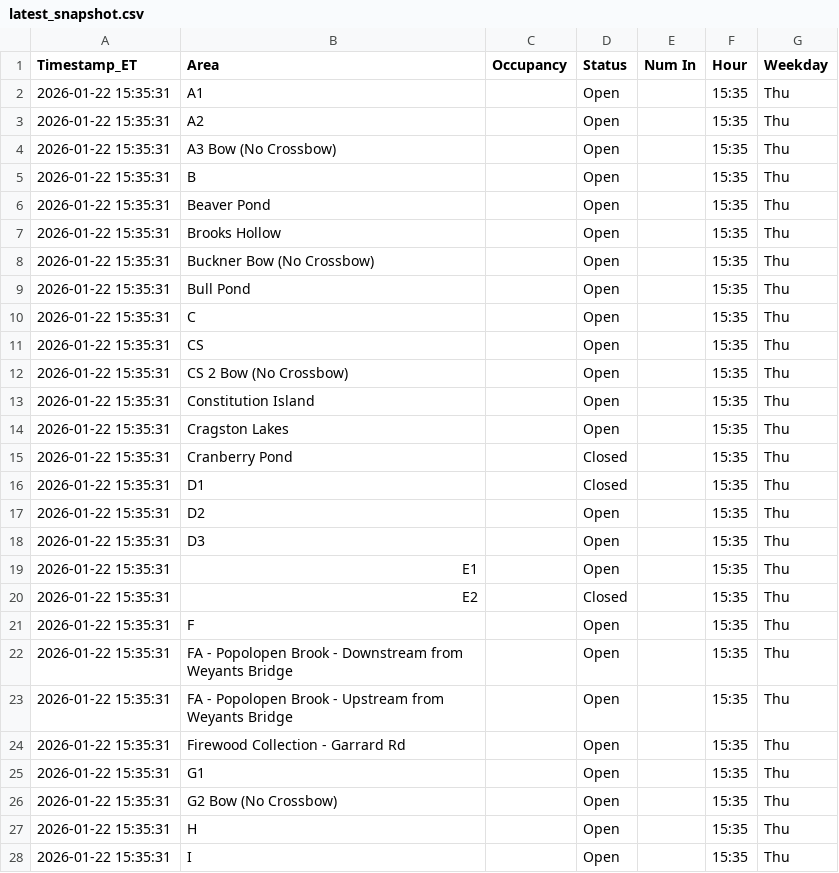
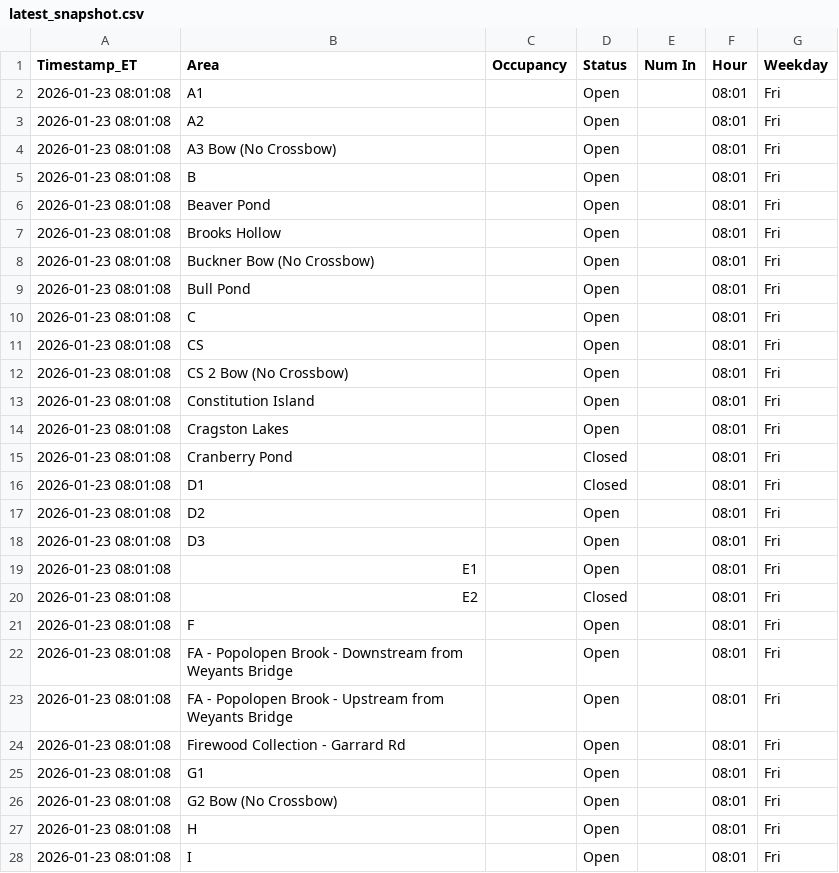
Before and after one commit to devoncal77/isportsman-occupancy-agent, a CSV file: latest_snapshot.csv, drawn as a sheet; only a part is shown; the diff covers the shown part only.

```diff
--- a/latest_snapshot.csv
+++ b/latest_snapshot.csv
@@ -1,28 +1,28 @@
 Timestamp_ET,Area,Occupancy,Status,Num In,Hour,Weekday
-2026-01-22 15:35:31,A1,,Open,,15:35,Thu
-2026-01-22 15:35:31,A2,,Open,,15:35,Thu
-2026-01-22 15:35:31,A3 Bow (No Crossbow),,Open,,15:35,Thu
-2026-01-22 15:35:31,B,,Open,,15:35,Thu
-2026-01-22 15:35:31,Beaver Pond,,Open,,15:35,Thu
-2026-01-22 15:35:31,Brooks Hollow,,Open,,15:35,Thu
-2026-01-22 15:35:31,Buckner Bow (No Crossbow),,Open,,15:35,Thu
-2026-01-22 15:35:31,Bull Pond,,Open,,15:35,Thu
-2026-01-22 15:35:31,C,,Open,,15:35,Thu
-2026-01-22 15:35:31,CS,,Open,,15:35,Thu
-2026-01-22 15:35:31,CS 2 Bow (No Crossbow),,Open,,15:35,Thu
-2026-01-22 15:35:31,Constitution Island,,Open,,15:35,Thu
-2026-01-22 15:35:31,Cragston Lakes,,Open,,15:35,Thu
-2026-01-22 15:35:31,Cranberry Pond,,Closed,,15:35,Thu
-2026-01-22 15:35:31,D1,,Closed,,15:35,Thu
-2026-01-22 15:35:31,D2,,Open,,15:35,Thu
-2026-01-22 15:35:31,D3,,Open,,15:35,Thu
-2026-01-22 15:35:31,E1,,Open,,15:35,Thu
-2026-01-22 15:35:31,E2,,Closed,,15:35,Thu
-2026-01-22 15:35:31,F,,Open,,15:35,Thu
-2026-01-22 15:35:31,FA - Popolopen Brook - Downstream from Weyants Bridge,,Open,,15:35,Thu
-2026-01-22 15:35:31,FA - Popolopen Brook - Upstream from Weyants Bridge,,Open,,15:35,Thu
-2026-01-22 15:35:31,Firewood Collection - Garrard Rd,,Open,,15:35,Thu
-2026-01-22 15:35:31,G1,,Open,,15:35,Thu
-2026-01-22 15:35:31,G2 Bow (No Crossbow),,Open,,15:35,Thu
-2026-01-22 15:35:31,H,,Open,,15:35,Thu
-2026-01-22 15:35:31,I,,Open,,15:35,Thu
+2026-01-23 08:01:08,A1,,Open,,08:01,Fri
+2026-01-23 08:01:08,A2,,Open,,08:01,Fri
+2026-01-23 08:01:08,A3 Bow (No Crossbow),,Open,,08:01,Fri
+2026-01-23 08:01:08,B,,Open,,08:01,Fri
+2026-01-23 08:01:08,Beaver Pond,,Open,,08:01,Fri
+2026-01-23 08:01:08,Brooks Hollow,,Open,,08:01,Fri
+2026-01-23 08:01:08,Buckner Bow (No Crossbow),,Open,,08:01,Fri
+2026-01-23 08:01:08,Bull Pond,,Open,,08:01,Fri
+2026-01-23 08:01:08,C,,Open,,08:01,Fri
+2026-01-23 08:01:08,CS,,Open,,08:01,Fri
+2026-01-23 08:01:08,CS 2 Bow (No Crossbow),,Open,,08:01,Fri
+2026-01-23 08:01:08,Constitution Island,,Open,,08:01,Fri
+2026-01-23 08:01:08,Cragston Lakes,,Open,,08:01,Fri
+2026-01-23 08:01:08,Cranberry Pond,,Closed,,08:01,Fri
+2026-01-23 08:01:08,D1,,Closed,,08:01,Fri
+2026-01-23 08:01:08,D2,,Open,,08:01,Fri
+2026-01-23 08:01:08,D3,,Open,,08:01,Fri
+2026-01-23 08:01:08,E1,,Open,,08:01,Fri
+2026-01-23 08:01:08,E2,,Closed,,08:01,Fri
+2026-01-23 08:01:08,F,,Open,,08:01,Fri
+2026-01-23 08:01:08,FA - Popolopen Brook - Downstream from Weyants Bridge,,Open,,08:01,Fri
+2026-01-23 08:01:08,FA - Popolopen Brook - Upstream from Weyants Bridge,,Open,,08:01,Fri
+2026-01-23 08:01:08,Firewood Collection - Garrard Rd,,Open,,08:01,Fri
+2026-01-23 08:01:08,G1,,Open,,08:01,Fri
+2026-01-23 08:01:08,G2 Bow (No Crossbow),,Open,,08:01,Fri
+2026-01-23 08:01:08,H,,Open,,08:01,Fri
+2026-01-23 08:01:08,I,,Open,,08:01,Fri
```
Also changed, not shown: 115 edited cells elsewhere in this file, 1 other file.
